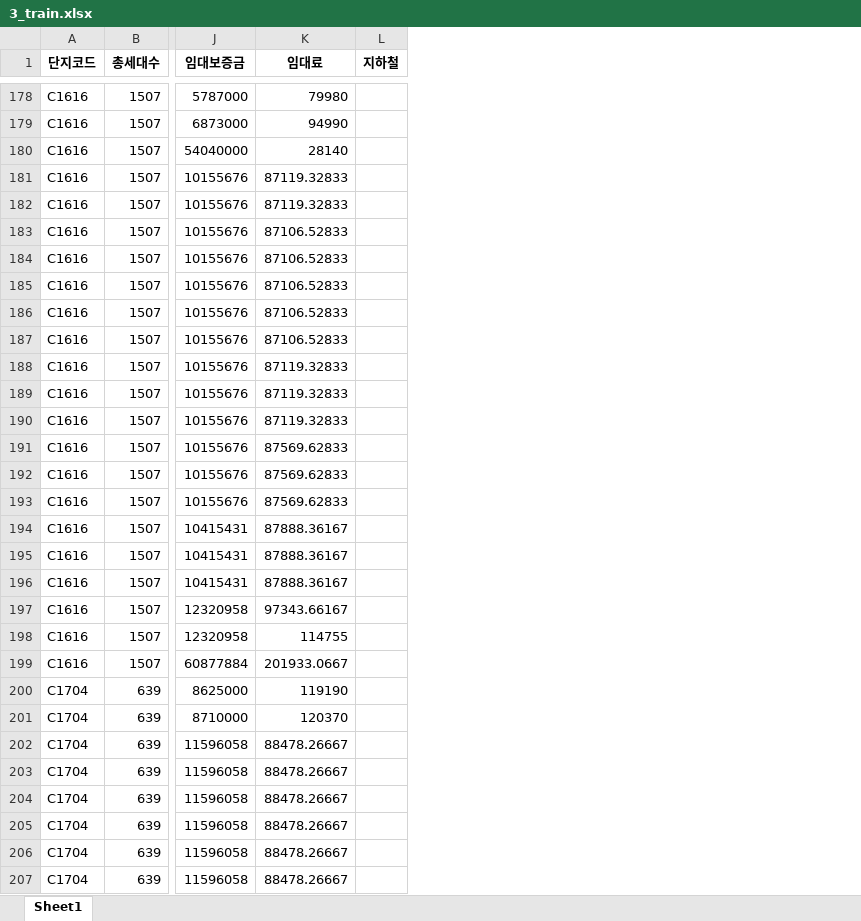
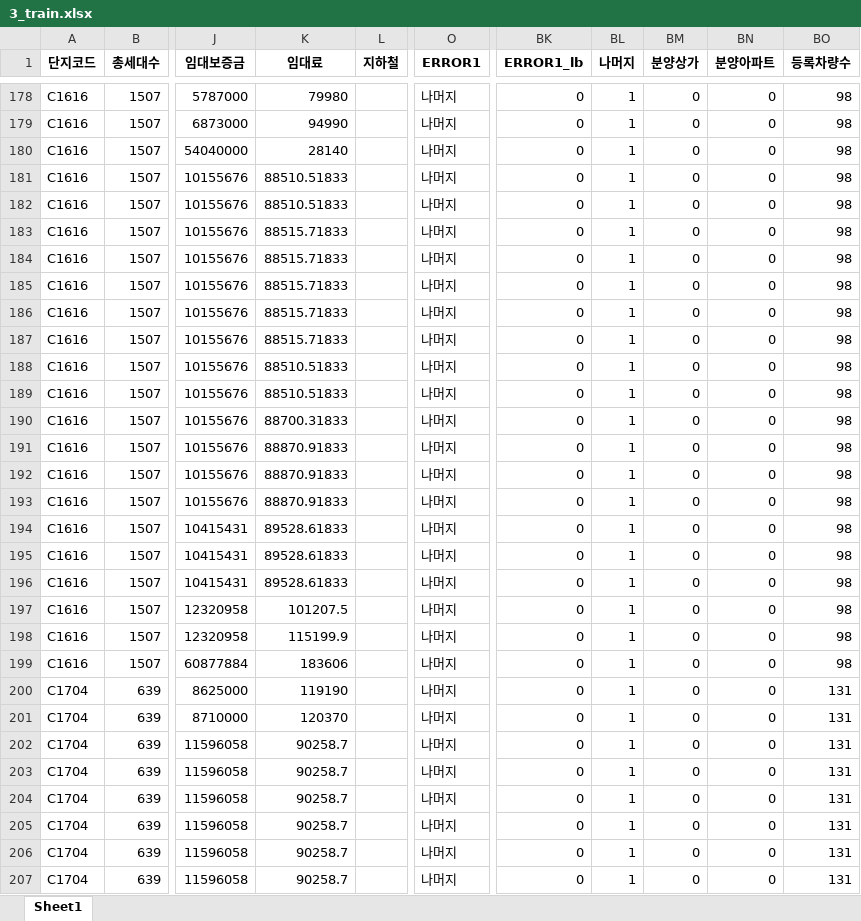
Before and after one commit to likelion-aischool-10/parking_demand_competition, an Excel workbook: data/3_train.xlsx, sheet Sheet1, drawn as a sheet; only a part is shown, gaps mark what is left out; values as stored, in another font and other column widths than the file's, no borders; the diff covers the shown part only; the diff names each change by its address in the sheet, - before the commit and + after, or states it on an @@ line.

Commit message:
210726 - error1 update

```diff
--- a/data/3_train.xlsx (sheet Sheet1)
+++ b/data/3_train.xlsx (sheet Sheet1)
+column O (ERROR1), rows 178-207: all 나머지
+column BK (ERROR1_lb), rows 178-207: all 0
+column BL (나머지), rows 178-207: all 1
+column BM (분양상가), rows 178-207: all 0
+column BN (분양아파트), rows 178-207: all 0
+column BO (등록차량수), rows 178-207: 98 | 98 | 98 | 98 | 98 | 98 | 98 | 98 | 98 | 98 | 98 | 98 | 98 | 98 | 98 | 98 | 98 | 98 | 98 | 98 | 98 | 98 | 131 | 131 | 131 | 131 | 131 | 131 | 131 | 131
-K181:K182 (임대료): 87119.32833
+K181:K182 (임대료): 88510.51833
-K183:K187 (임대료): 87106.52833
+K183:K187 (임대료): 88515.71833
-K188:K189 (임대료): 87119.32833
+K188:K189 (임대료): 88510.51833
-K190 (임대료): 87119.32833
+K190 (임대료): 88700.31833
-K191:K193 (임대료): 87569.62833
+K191:K193 (임대료): 88870.91833
-K194:K196 (임대료): 87888.36167
+K194:K196 (임대료): 89528.61833
-K197 (임대료): 97343.66167
+K197 (임대료): 101207.5
-K198 (임대료): 114755
+K198 (임대료): 115199.9
-K199 (임대료): 201933.0667
+K199 (임대료): 183606
-K202:K207 (임대료): 88478.26667
+K202:K207 (임대료): 90258.7
```
Also changed, not shown: 565 edited cells elsewhere in this sheet, data/1_train.xlsx, data/2_test.xlsx, 27 other files.
